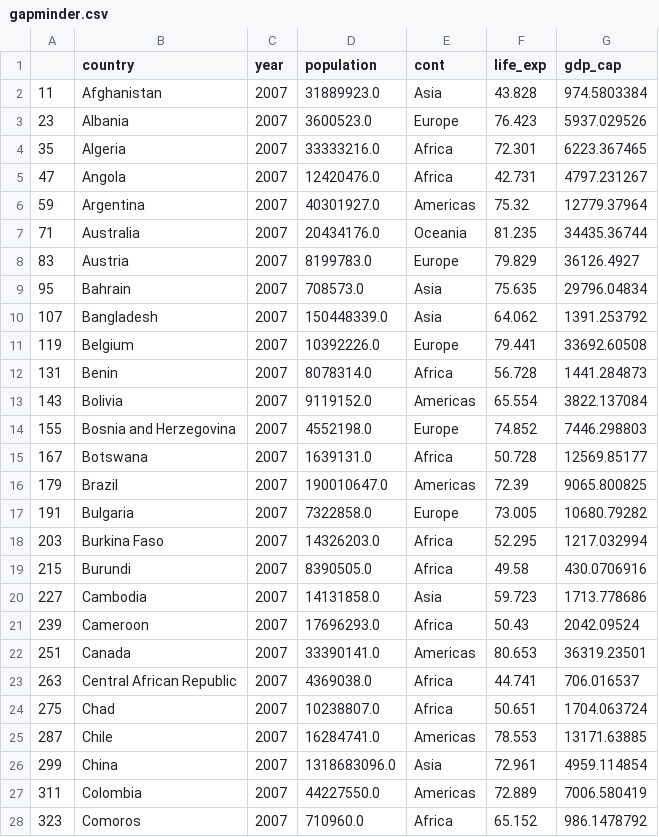
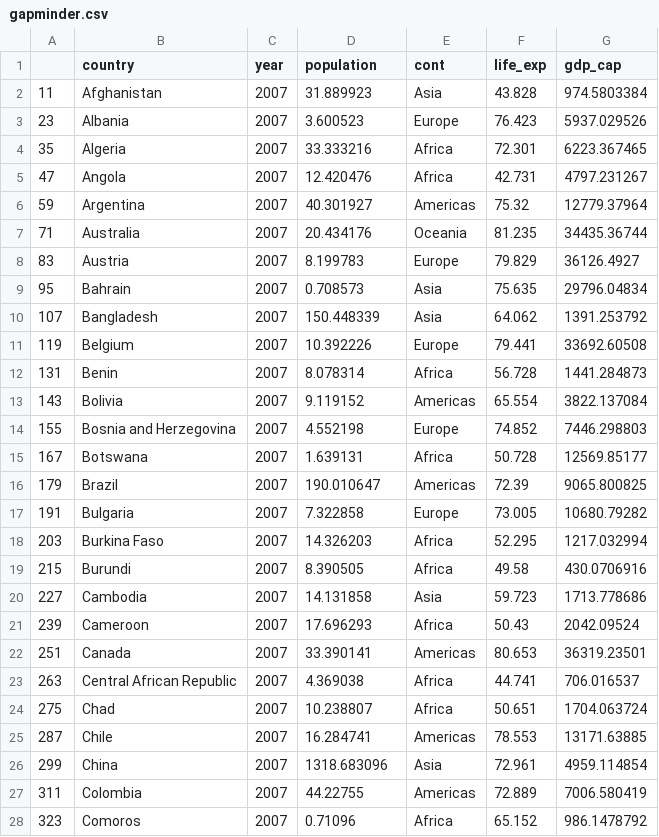
Before and after one commit to shrud8817/Python-Codes-Apps, a CSV file: Python Programming/Intermediate Python/gapminder.csv, drawn as a sheet; only a part is shown; the diff covers the shown part only.

```diff
--- a/Python Programming/Intermediate Python/gapminder.csv
+++ b/Python Programming/Intermediate Python/gapminder.csv
@@ -2,27 +2,27 @@
-11,Afghanistan,2007,31889923.0,Asia,43.828,974.5803384
-23,Albania,2007,3600523.0,Europe,76.423,5937.029526
-35,Algeria,2007,33333216.0,Africa,72.301,6223.367465
-47,Angola,2007,12420476.0,Africa,42.731,4797.231267
-59,Argentina,2007,40301927.0,Americas,75.32,12779.37964
-71,Australia,2007,20434176.0,Oceania,81.235,34435.36744
-83,Austria,2007,8199783.0,Europe,79.829,36126.4927
-95,Bahrain,2007,708573.0,Asia,75.635,29796.04834
-107,Bangladesh,2007,150448339.0,Asia,64.062,1391.253792
-119,Belgium,2007,10392226.0,Europe,79.441,33692.60508
-131,Benin,2007,8078314.0,Africa,56.728,1441.284873
-143,Bolivia,2007,9119152.0,Americas,65.554,3822.137084
-155,Bosnia and Herzegovina,2007,4552198.0,Europe,74.852,7446.298803
-167,Botswana,2007,1639131.0,Africa,50.728,12569.85177
-179,Brazil,2007,190010647.0,Americas,72.39,9065.800825
-191,Bulgaria,2007,7322858.0,Europe,73.005,10680.79282
-203,Burkina Faso,2007,14326203.0,Africa,52.295,1217.032994
-215,Burundi,2007,8390505.0,Africa,49.58,430.0706916
-227,Cambodia,2007,14131858.0,Asia,59.723,1713.778686
-239,Cameroon,2007,17696293.0,Africa,50.43,2042.09524
-251,Canada,2007,33390141.0,Americas,80.653,36319.23501
-263,Central African Republic,2007,4369038.0,Africa,44.741,706.016537
-275,Chad,2007,10238807.0,Africa,50.651,1704.063724
-287,Chile,2007,16284741.0,Americas,78.553,13171.63885
-299,China,2007,1318683096.0,Asia,72.961,4959.114854
-311,Colombia,2007,44227550.0,Americas,72.889,7006.580419
-323,Comoros,2007,710960.0,Africa,65.152,986.1478792
+11,Afghanistan,2007,31.889923,Asia,43.828,974.5803384,,,
+23,Albania,2007,3.600523,Europe,76.423,5937.029526,,,
+35,Algeria,2007,33.333216,Africa,72.301,6223.367465,,,
+47,Angola,2007,12.420476,Africa,42.731,4797.231267,,,
+59,Argentina,2007,40.301927,Americas,75.32,12779.37964,,,
+71,Australia,2007,20.434176,Oceania,81.235,34435.36744,,,
+83,Austria,2007,8.199783,Europe,79.829,36126.4927,,,
+95,Bahrain,2007,0.708573,Asia,75.635,29796.04834,,,
+107,Bangladesh,2007,150.448339,Asia,64.062,1391.253792,,,
+119,Belgium,2007,10.392226,Europe,79.441,33692.60508,,,
+131,Benin,2007,8.078314,Africa,56.728,1441.284873,,,
+143,Bolivia,2007,9.119152,Americas,65.554,3822.137084,,,
+155,Bosnia and Herzegovina,2007,4.552198,Europe,74.852,7446.298803,,,
+167,Botswana,2007,1.639131,Africa,50.728,12569.85177,,,
+179,Brazil,2007,190.010647,Americas,72.39,9065.800825,,,
+191,Bulgaria,2007,7.322858,Europe,73.005,10680.79282,,,
+203,Burkina Faso,2007,14.326203,Africa,52.295,1217.032994,,,
+215,Burundi,2007,8.390505,Africa,49.58,430.0706916,,,
+227,Cambodia,2007,14.131858,Asia,59.723,1713.778686,,,
+239,Cameroon,2007,17.696293,Africa,50.43,2042.09524,,,
+251,Canada,2007,33.390141,Americas,80.653,36319.23501,,,
+263,Central African Republic,2007,4.369038,Africa,44.741,706.016537,,,
+275,Chad,2007,10.238807,Africa,50.651,1704.063724,,,
+287,Chile,2007,16.284741,Americas,78.553,13171.63885,,,
+299,China,2007,1318.683096,Asia,72.961,4959.114854,,,
+311,Colombia,2007,44.22755,Americas,72.889,7006.580419,,,
+323,Comoros,2007,0.71096,Africa,65.152,986.1478792,,,
```
Also changed, not shown: 116 edited cells elsewhere in this file, 2 other files.
